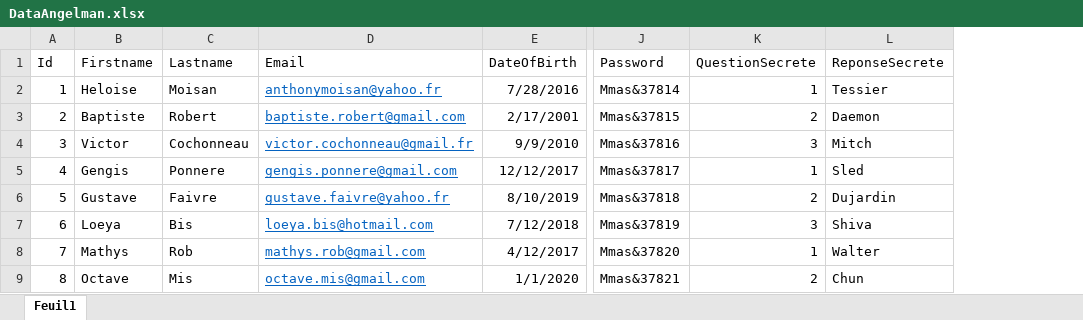
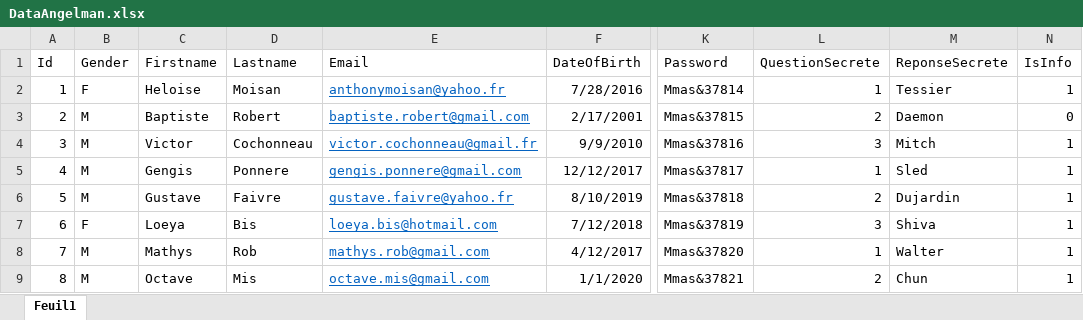
Before and after one commit to anthonymoisan/angelmanDataExtract, an Excel workbook: data/Picture/DataAngelman.xlsx, sheet Feuil1, drawn as a sheet; only a part is shown, gaps mark what is left out; values as stored, in another font and other column widths than the file's, no borders; the diff names each change by its address in the sheet, - before the commit and + after, or states it on an @@ line.

Commit message:
Test branch Dev

```diff
--- a/data/Picture/DataAngelman.xlsx (sheet Feuil1)
+++ b/data/Picture/DataAngelman.xlsx (sheet Feuil1)
+column B (Gender), rows 2-9: F | M | M | M | M | F | M | M
+column N (IsInfo), rows 2-9: 1 | 0 | 1 | 1 | 1 | 1 | 1 | 1
```
